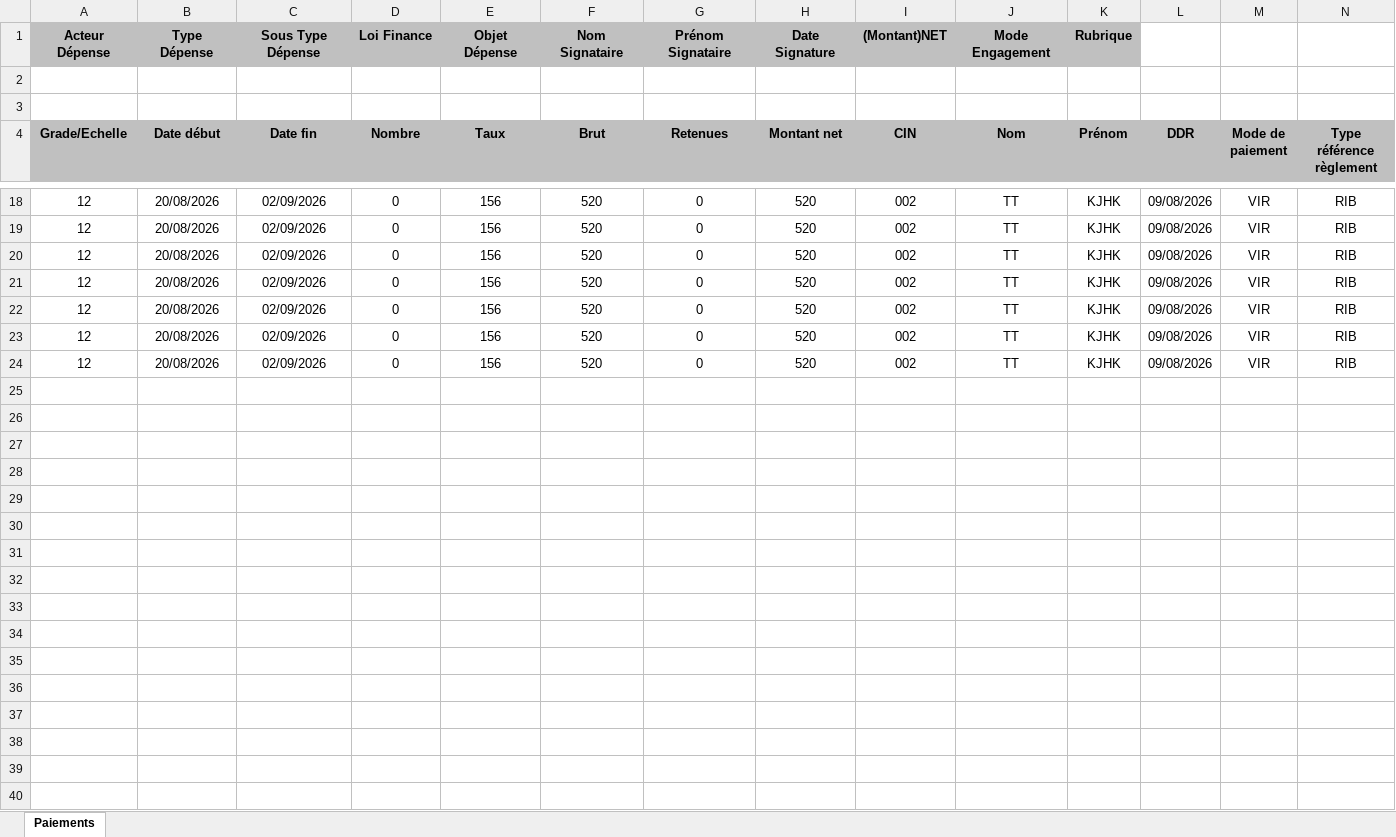
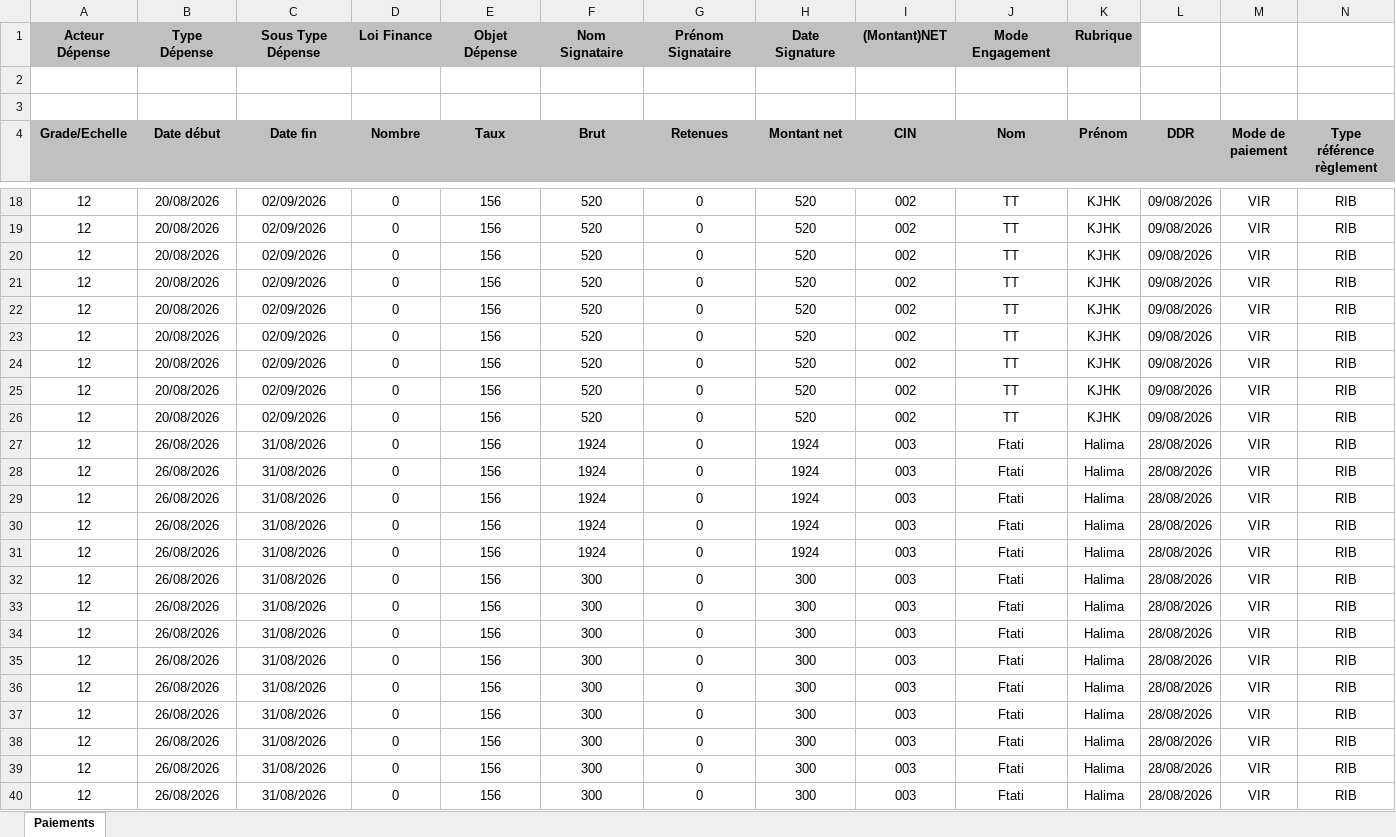
Before and after one commit to FtHalima/Gestion-de-Paiement, an Excel workbook: excel/Deplacement_S2.xlsx, sheet Paiements, drawn as a sheet; only a part is shown, gaps mark what is left out; values as stored, in another font and other column widths than the file's, no borders; rows hold the shown columns only; the diff covers the shown part only; the diff names each change by its address in the sheet, - before the commit and + after, or states it on an @@ line.

```diff
--- a/excel/Deplacement_S2.xlsx (sheet Paiements)
+++ b/excel/Deplacement_S2.xlsx (sheet Paiements)
+row 25: 12 | 20/08/2026 | 02/09/2026 | 0 | 156 | 520 | 0 | 520 | 002 | TT | KJHK | 09/08/2026 | VIR | RIB
+row 26: 12 | 20/08/2026 | 02/09/2026 | 0 | 156 | 520 | 0 | 520 | 002 | TT | KJHK | 09/08/2026 | VIR | RIB
+row 27: 12 | 26/08/2026 | 31/08/2026 | 0 | 156 | 1924 | 0 | 1924 | 003 | Ftati | Halima | 28/08/2026 | VIR | RIB
+row 28: 12 | 26/08/2026 | 31/08/2026 | 0 | 156 | 1924 | 0 | 1924 | 003 | Ftati | Halima | 28/08/2026 | VIR | RIB
+row 29: 12 | 26/08/2026 | 31/08/2026 | 0 | 156 | 1924 | 0 | 1924 | 003 | Ftati | Halima | 28/08/2026 | VIR | RIB
+row 30: 12 | 26/08/2026 | 31/08/2026 | 0 | 156 | 1924 | 0 | 1924 | 003 | Ftati | Halima | 28/08/2026 | VIR | RIB
+row 31: 12 | 26/08/2026 | 31/08/2026 | 0 | 156 | 1924 | 0 | 1924 | 003 | Ftati | Halima | 28/08/2026 | VIR | RIB
+row 32: 12 | 26/08/2026 | 31/08/2026 | 0 | 156 | 300 | 0 | 300 | 003 | Ftati | Halima | 28/08/2026 | VIR | RIB
+row 33: 12 | 26/08/2026 | 31/08/2026 | 0 | 156 | 300 | 0 | 300 | 003 | Ftati | Halima | 28/08/2026 | VIR | RIB
+row 34: 12 | 26/08/2026 | 31/08/2026 | 0 | 156 | 300 | 0 | 300 | 003 | Ftati | Halima | 28/08/2026 | VIR | RIB
+row 35: 12 | 26/08/2026 | 31/08/2026 | 0 | 156 | 300 | 0 | 300 | 003 | Ftati | Halima | 28/08/2026 | VIR | RIB
+row 36: 12 | 26/08/2026 | 31/08/2026 | 0 | 156 | 300 | 0 | 300 | 003 | Ftati | Halima | 28/08/2026 | VIR | RIB
+row 37: 12 | 26/08/2026 | 31/08/2026 | 0 | 156 | 300 | 0 | 300 | 003 | Ftati | Halima | 28/08/2026 | VIR | RIB
+row 38: 12 | 26/08/2026 | 31/08/2026 | 0 | 156 | 300 | 0 | 300 | 003 | Ftati | Halima | 28/08/2026 | VIR | RIB
+row 39: 12 | 26/08/2026 | 31/08/2026 | 0 | 156 | 300 | 0 | 300 | 003 | Ftati | Halima | 28/08/2026 | VIR | RIB
+row 40: 12 | 26/08/2026 | 31/08/2026 | 0 | 156 | 300 | 0 | 300 | 003 | Ftati | Halima | 28/08/2026 | VIR | RIB
```
Also changed, not shown: 4 added rows elsewhere in this sheet, excel/Vacation_S1.xlsx, 21 other files.
